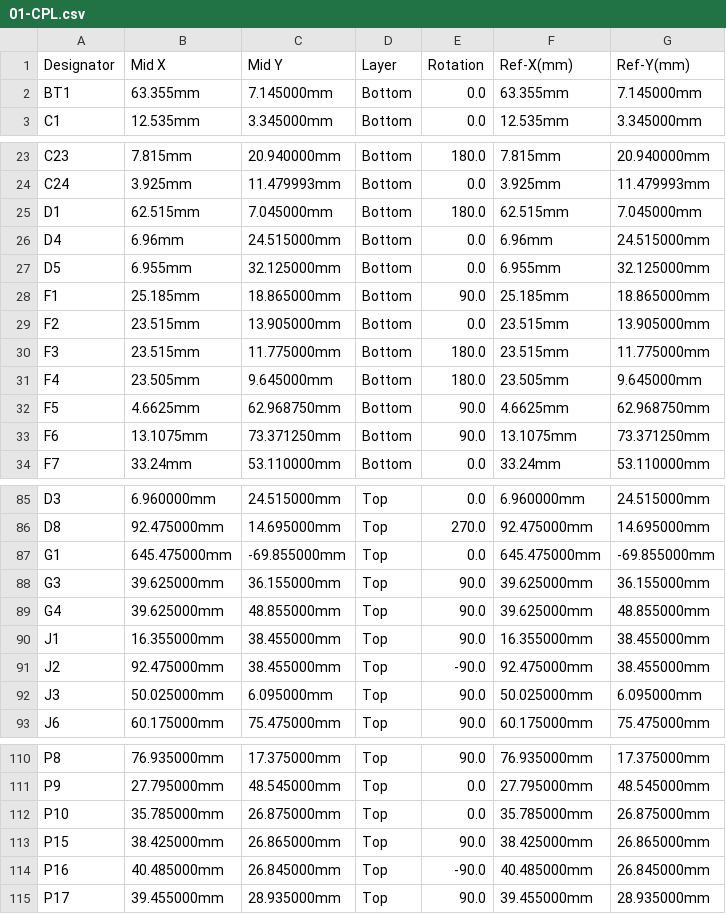
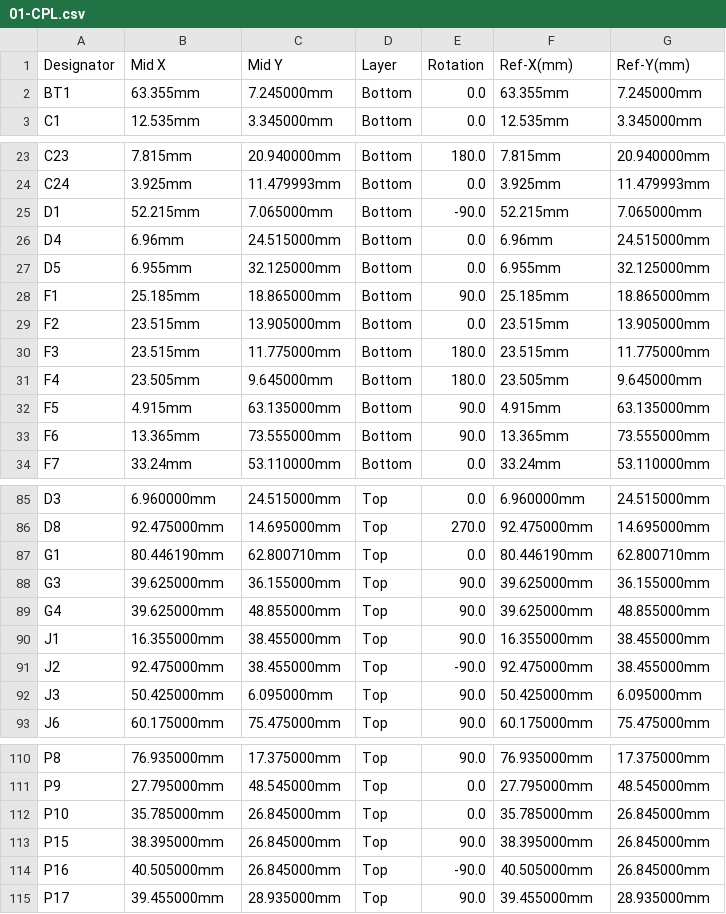
Before and after one commit to MauroSignoroni/hellen-example-non-cancellare, a CSV file: boards/MST01-a/frame/01-CPL.csv, drawn as a sheet; only a part is shown, gaps mark what is left out.

```diff
--- a/boards/MST01-a/frame/01-CPL.csv
+++ b/boards/MST01-a/frame/01-CPL.csv
@@ -1,3 +1,3 @@
 Designator,Mid X,Mid Y,Layer,Rotation,Ref-X(mm),Ref-Y(mm)
-BT1,63.355mm,7.145000mm,Bottom,0.0,63.355mm,7.145000mm
+BT1,63.355mm,7.245000mm,Bottom,0.0,63.355mm,7.245000mm
 C1,12.535mm,3.345000mm,Bottom,0.0,12.535mm,3.345000mm
@@ -24,3 +24,3 @@ C23,7.815mm,20.940000mm,Bottom,180.0,7.815mm,20.940000mm
 C24,3.925mm,11.479993mm,Bottom,0.0,3.925mm,11.479993mm
-D1,62.515mm,7.045000mm,Bottom,180.0,62.515mm,7.045000mm
+D1,52.215mm,7.065000mm,Bottom,-90.0,52.215mm,7.065000mm
 D4,6.96mm,24.515000mm,Bottom,0.0,6.96mm,24.515000mm
@@ -31,4 +31,4 @@ F3,23.515mm,11.775000mm,Bottom,180.0,23.515mm,11.775000mm
 F4,23.505mm,9.645000mm,Bottom,180.0,23.505mm,9.645000mm
-F5,4.6625mm,62.968750mm,Bottom,90.0,4.6625mm,62.968750mm
-F6,13.1075mm,73.371250mm,Bottom,90.0,13.1075mm,73.371250mm
+F5,4.915mm,63.135000mm,Bottom,90.0,4.915mm,63.135000mm
+F6,13.365mm,73.555000mm,Bottom,90.0,13.365mm,73.555000mm
 F7,33.24mm,53.110000mm,Bottom,0.0,33.24mm,53.110000mm
@@ -86,3 +86,3 @@ D3,6.960000mm,24.515000mm,Top,0.0,6.960000mm,24.515000mm
 D8,92.475000mm,14.695000mm,Top,270.0,92.475000mm,14.695000mm
-G1,645.475000mm,-69.855000mm,Top,0.0,645.475000mm,-69.855000mm
+G1,80.446190mm,62.800710mm,Top,0.0,80.446190mm,62.800710mm
 G3,39.625000mm,36.155000mm,Top,90.0,39.625000mm,36.155000mm
@@ -91,3 +91,3 @@ J1,16.355000mm,38.455000mm,Top,90.0,16.355000mm,38.455000mm
 J2,92.475000mm,38.455000mm,Top,-90.0,92.475000mm,38.455000mm
-J3,50.025000mm,6.095000mm,Top,90.0,50.025000mm,6.095000mm
+J3,50.425000mm,6.095000mm,Top,90.0,50.425000mm,6.095000mm
 J6,60.175000mm,75.475000mm,Top,90.0,60.175000mm,75.475000mm
@@ -111,5 +111,5 @@ P8,76.935000mm,17.375000mm,Top,90.0,76.935000mm,17.375000mm
 P9,27.795000mm,48.545000mm,Top,0.0,27.795000mm,48.545000mm
-P10,35.785000mm,26.875000mm,Top,0.0,35.785000mm,26.875000mm
-P15,38.425000mm,26.865000mm,Top,90.0,38.425000mm,26.865000mm
-P16,40.485000mm,26.845000mm,Top,-90.0,40.485000mm,26.845000mm
+P10,35.785000mm,26.845000mm,Top,0.0,35.785000mm,26.845000mm
+P15,38.395000mm,26.845000mm,Top,90.0,38.395000mm,26.845000mm
+P16,40.505000mm,26.845000mm,Top,-90.0,40.505000mm,26.845000mm
 P17,39.455000mm,28.935000mm,Top,90.0,39.455000mm,28.935000mm
```
Also changed, not shown: boards/MST01-a/board/MST01-a-CPL.csv, 35 other files.
